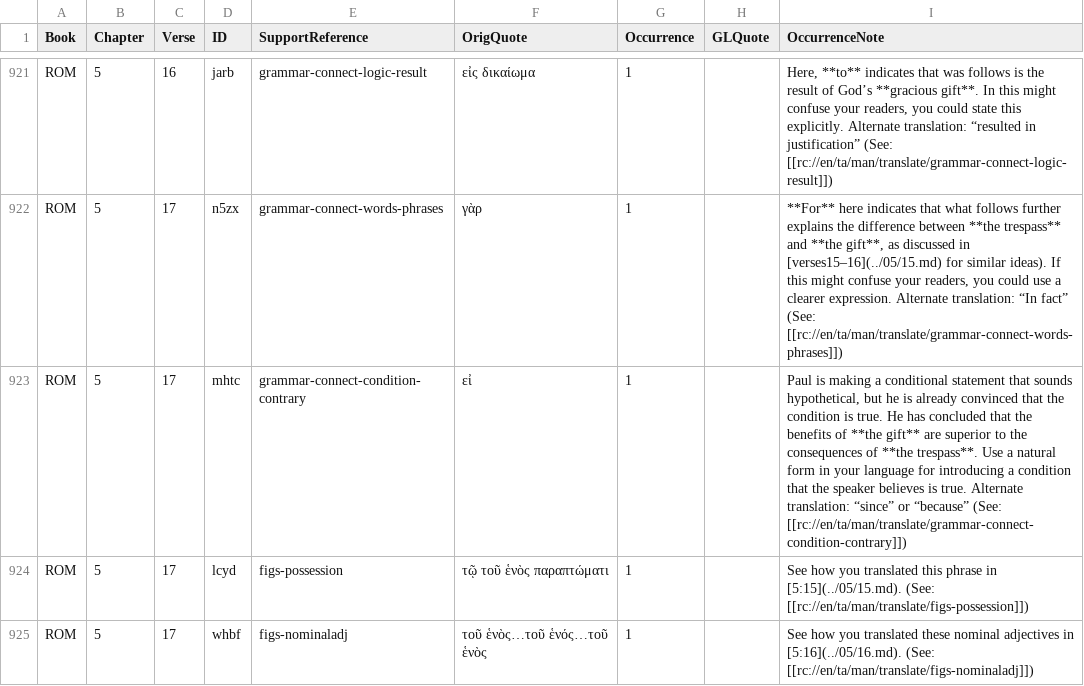
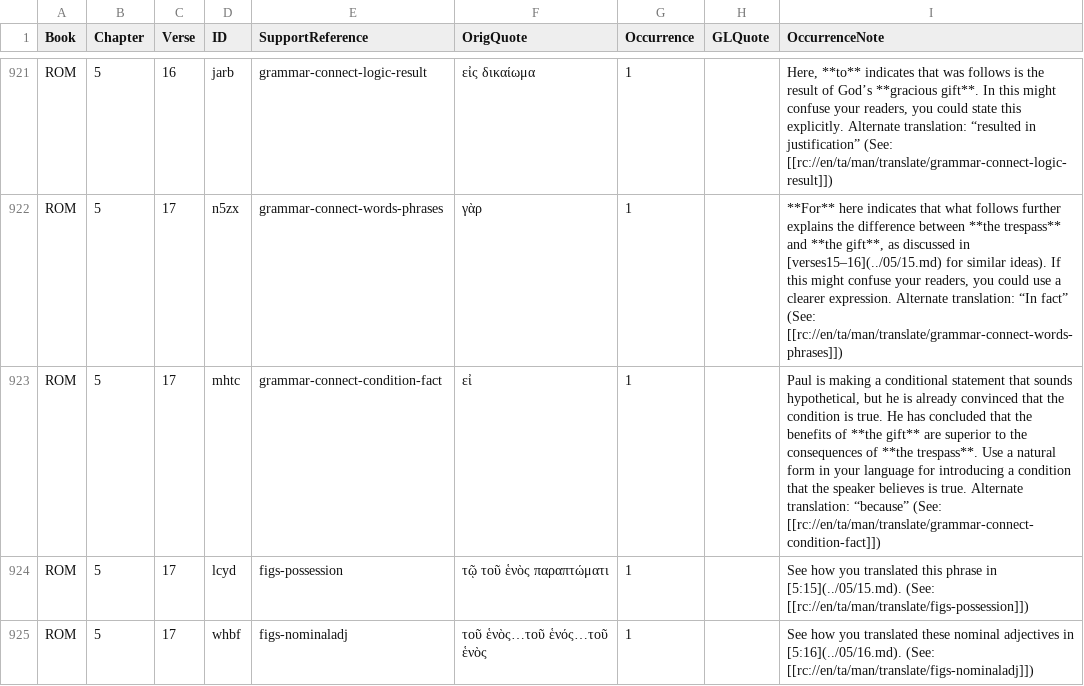
Before and after one commit to richmahn/en_tn, a TSV file: en_tn_46-ROM.tsv, drawn as a sheet; only a part is shown, gaps mark what is left out.

Commit message:
Edit 'en_tn_46-ROM.tsv' using 'tc-create-app'

```diff
--- a/en_tn_46-ROM.tsv
+++ b/en_tn_46-ROM.tsv
@@ -922,3 +922,3 @@ ROM	5	16	jarb	grammar-connect-logic-result	εἰς δικαίωμα	1		Here, **t
 ROM	5	17	n5zx	grammar-connect-words-phrases	γὰρ	1		**For** here indicates that what follows further explains the difference between **the trespass** and **the gift**, as discussed in [verses15–16](../05/15.md) for similar ideas). If this might confuse your readers, you could use a clearer expression. Alternate translation: “In fact” (See: [[rc://en/ta/man/translate/grammar-connect-words-phrases]])
-ROM	5	17	mhtc	grammar-connect-condition-contrary	εἰ	1		Paul is making a conditional statement that sounds hypothetical, but he is already convinced that the condition is true. He has concluded that the benefits of **the gift** are superior to the consequences of **the trespass**. Use a natural form in your language for introducing a condition that the speaker believes is true. Alternate translation: “since” or “because” (See: [[rc://en/ta/man/translate/grammar-connect-condition-contrary]])
+ROM	5	17	mhtc	grammar-connect-condition-fact	εἰ	1		Paul is making a conditional statement that sounds hypothetical, but he is already convinced that the condition is true. He has concluded that the benefits of **the gift** are superior to the consequences of **the trespass**. Use a natural form in your language for introducing a condition that the speaker believes is true. Alternate translation: “because” (See: [[rc://en/ta/man/translate/grammar-connect-condition-fact]])
 ROM	5	17	lcyd	figs-possession	τῷ τοῦ ἑνὸς παραπτώματι	1		See how you translated this phrase in [5:15](../05/15.md). (See: [[rc://en/ta/man/translate/figs-possession]])
```
